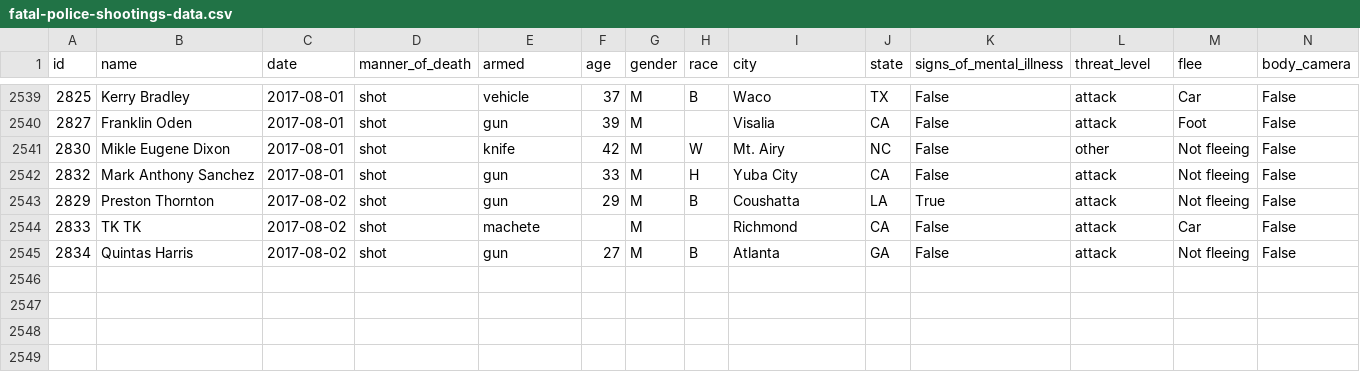
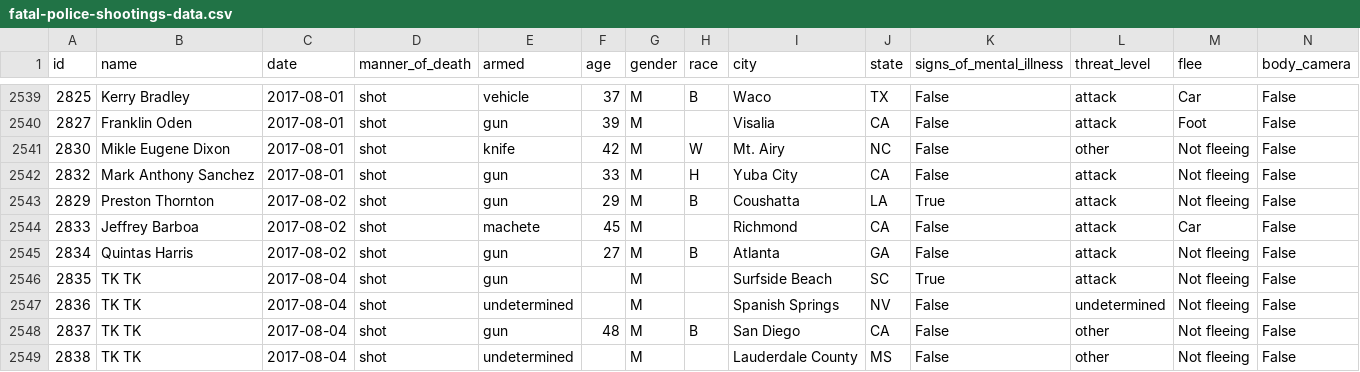
Before and after one commit to washingtonpost/data-police-shootings, a CSV file: fatal-police-shootings-data.csv, drawn as a sheet; only a part is shown, gaps mark what is left out.

Commit message:
2548 people have been shot and killed by police since Jan. 1, 2015.

```diff
--- a/fatal-police-shootings-data.csv
+++ b/fatal-police-shootings-data.csv
@@ -2543,3 +2543,7 @@ id,name,date,manner_of_death,armed,age,gender,race,city,state,signs_of_mental_il
 2829,Preston Thornton,2017-08-02,shot,gun,29,M,B,Coushatta,LA,True,attack,Not fleeing,False
-2833,TK TK,2017-08-02,shot,machete,,M,,Richmond,CA,False,attack,Car,False
+2833,Jeffrey Barboa,2017-08-02,shot,machete,45,M,,Richmond,CA,False,attack,Car,False
 2834,Quintas Harris,2017-08-02,shot,gun,27,M,B,Atlanta,GA,False,attack,Not fleeing,False
+2835,TK TK,2017-08-04,shot,gun,,M,,Surfside Beach,SC,True,attack,Not fleeing,False
+2836,TK TK,2017-08-04,shot,undetermined,,M,,Spanish Springs,NV,False,undetermined,Not fleeing,False
+2837,TK TK,2017-08-04,shot,gun,48,M,B,San Diego,CA,False,other,Not fleeing,False
+2838,TK TK,2017-08-04,shot,undetermined,,M,,Lauderdale County,MS,False,other,Not fleeing,False
```
